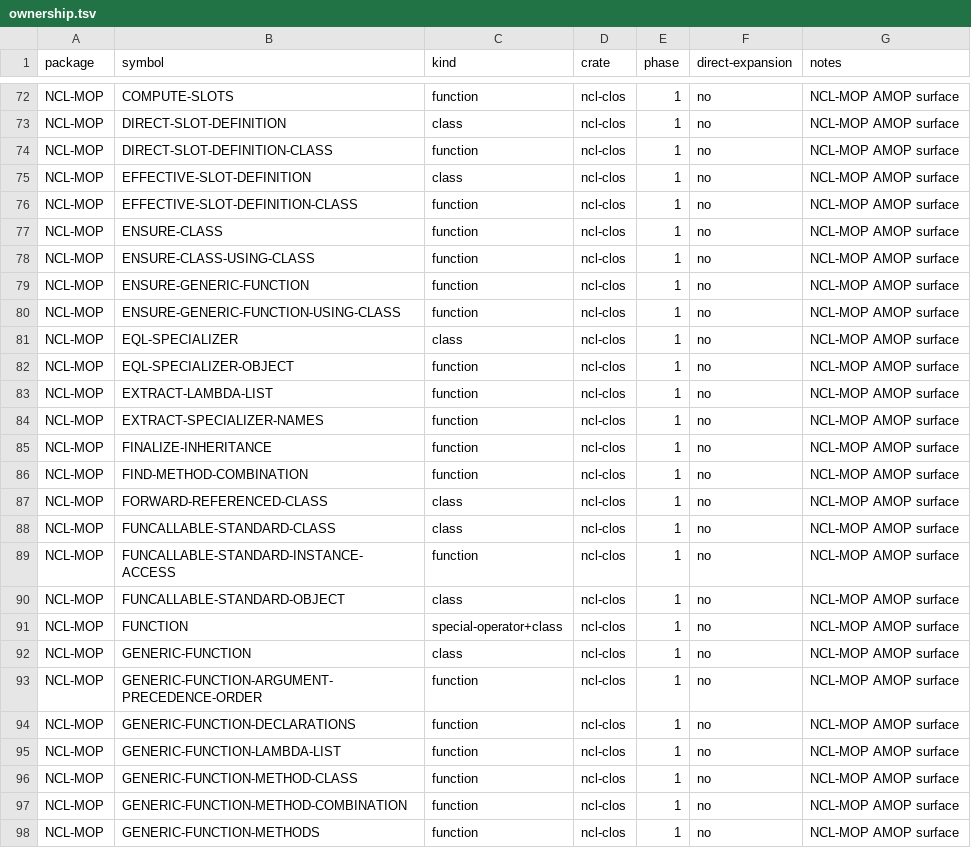
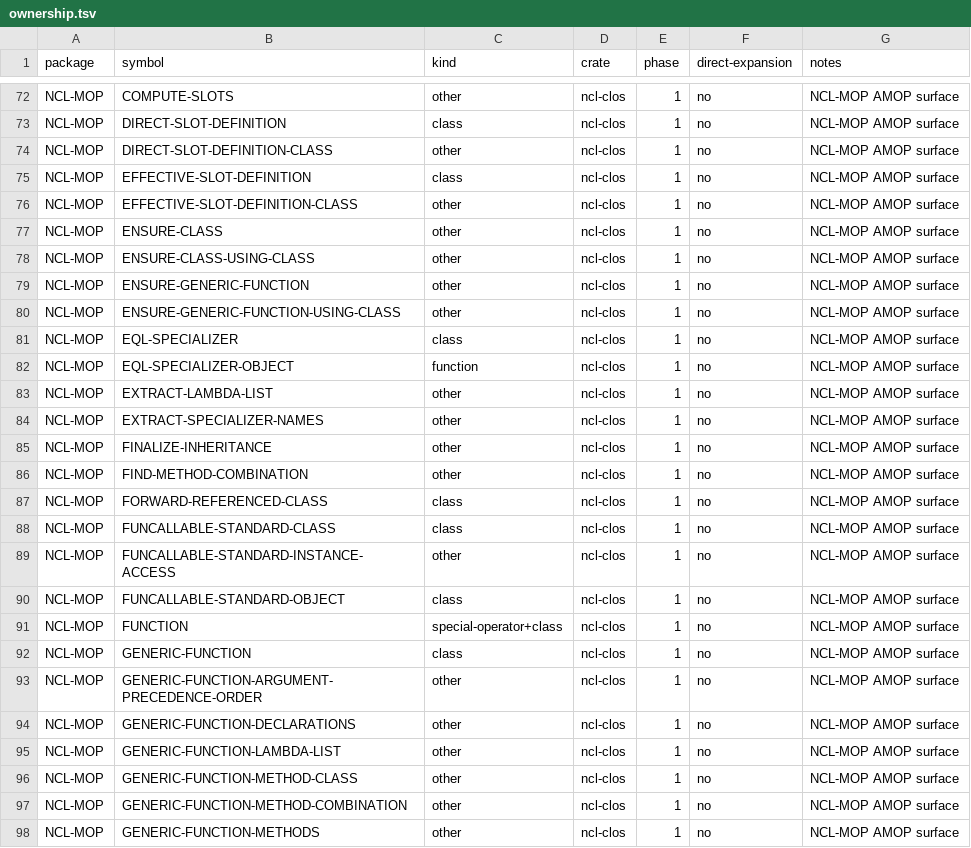
Before and after one commit to nerima-lisp/ncl, a TSV file: packages/clos/ownership.tsv, drawn as a sheet; only a part is shown, gaps mark what is left out; the diff covers the shown part only; the diff names each change by its address in the sheet, - before the commit and + after, or states it on an @@ line.

```diff
--- a/packages/clos/ownership.tsv
+++ b/packages/clos/ownership.tsv
-C72 (kind): function
+C72 (kind): other
-C74 (kind): function
+C74 (kind): other
-C76:C80 (kind): function
+C76:C80 (kind): other
-C83:C86 (kind): function
+C83:C86 (kind): other
-C89 (kind): function
+C89 (kind): other
-C93:C98 (kind): function
+C93:C98 (kind): other
```
Also changed, not shown: 68 edited cells elsewhere in this file, 2 other files.
